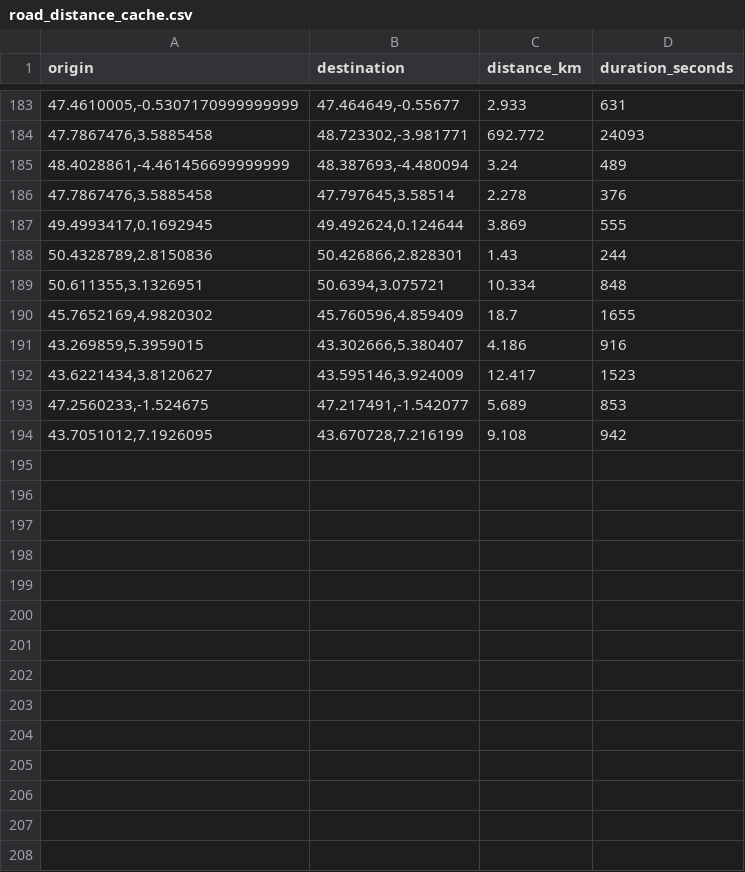
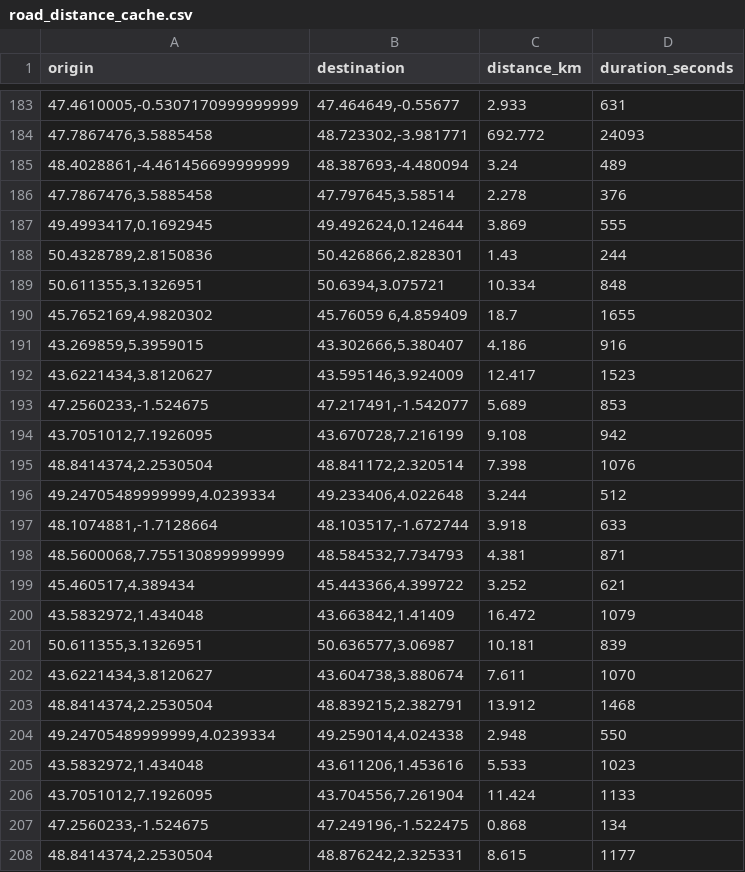
Before and after one commit to Mi-farah/Ligue1, a CSV file: backend/data/calculated_travels/road_distance_cache.csv, drawn as a sheet; only a part is shown, gaps mark what is left out; the diff covers the shown part only.

Commit message:
feat: finished distance calculation

```diff
--- a/backend/data/calculated_travels/road_distance_cache.csv
+++ b/backend/data/calculated_travels/road_distance_cache.csv
@@ -189,3 +189,3 @@ origin,destination,distance_km,duration_seconds
 "50.611355,3.1326951","50.6394,3.075721",10.334,848
-"45.7652169,4.9820302","45.760596,4.859409",18.7,1655
+"45.7652169,4.9820302","45.76059 6,4.859409",18.7,1655
 "43.269859,5.3959015","43.302666,5.380407",4.186,916
@@ -194 +194,15 @@ origin,destination,distance_km,duration_seconds
 "43.7051012,7.1926095","43.670728,7.216199",9.108,942
+"48.8414374,2.2530504","48.841172,2.320514",7.398,1076
+"49.24705489999999,4.0239334","49.233406,4.022648",3.244,512
+"48.1074881,-1.7128664","48.103517,-1.672744",3.918,633
+"48.5600068,7.755130899999999","48.584532,7.734793",4.381,871
+"45.460517,4.389434","45.443366,4.399722",3.252,621
+"43.5832972,1.434048","43.663842,1.41409",16.472,1079
+"50.611355,3.1326951","50.636577,3.06987",10.181,839
+"43.6221434,3.8120627","43.604738,3.880674",7.611,1070
+"48.8414374,2.2530504","48.839215,2.382791",13.912,1468
+"49.24705489999999,4.0239334","49.259014,4.024338",2.948,550
+"43.5832972,1.434048","43.611206,1.453616",5.533,1023
+"43.7051012,7.1926095","43.704556,7.261904",11.424,1133
+"47.2560233,-1.524675","47.249196,-1.522475",0.868,134
+"48.8414374,2.2530504","48.876242,2.325331",8.615,1177
```
Also changed, not shown: 16 added rows elsewhere in this file, backend/data/calculated_travels/gare_positions.csv, backend/data/calculated_travels/localisation_stade.csv, 8 other files.
